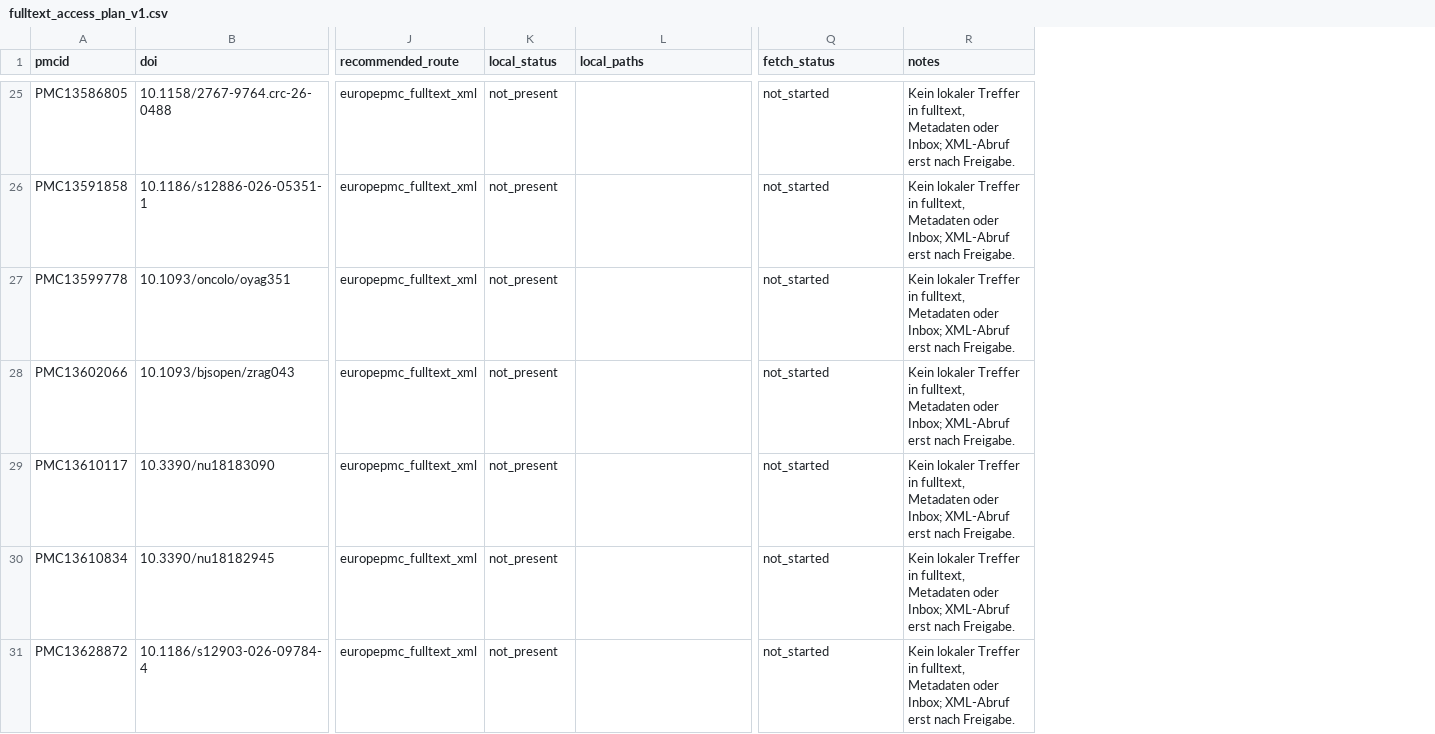
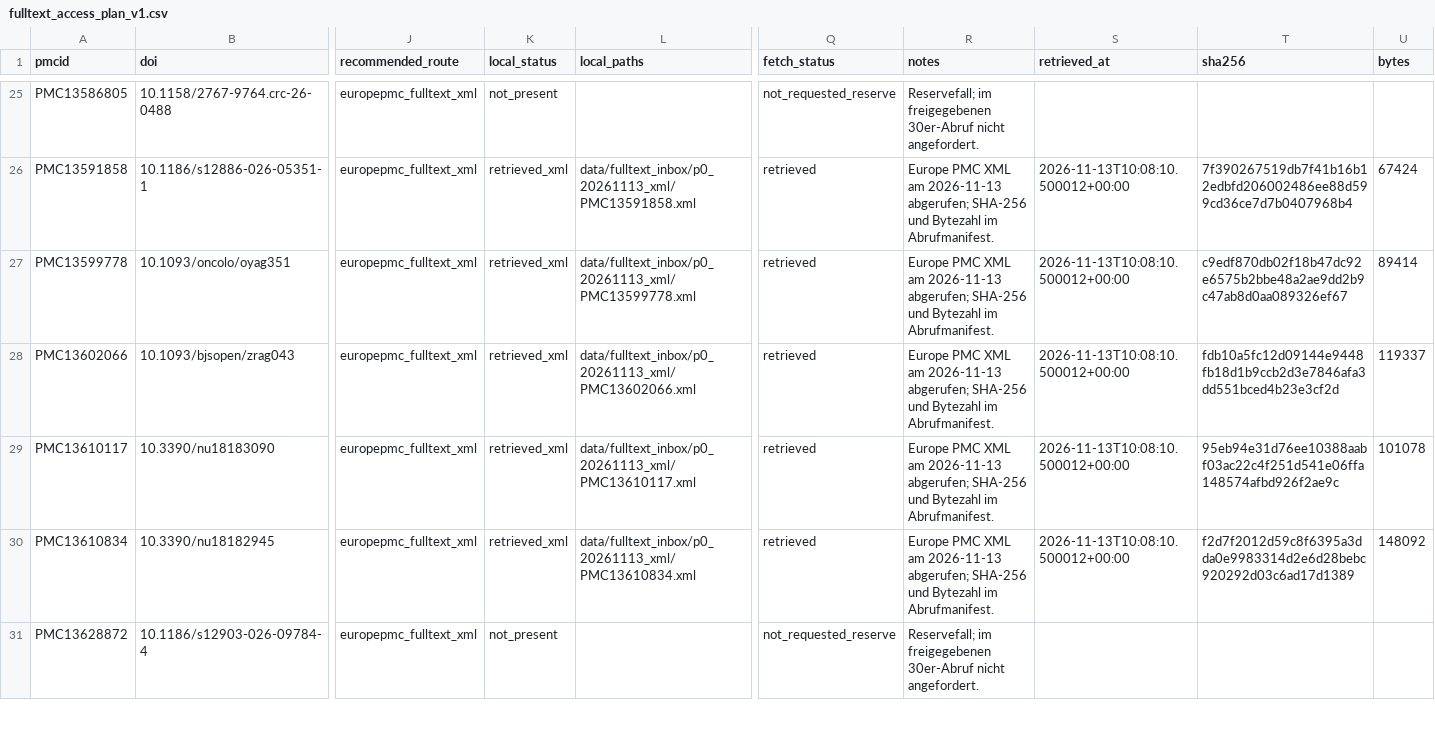
Before and after one commit to bauerhartmut/meta-analysis-agent, a CSV file: public_benchmark/evaluation/c1_pilot/holdout_p0_20261112/fulltext_access_plan_v1.csv, drawn as a sheet; only a part is shown, gaps mark what is left out; the diff covers the shown part only; the diff names each change by its address in the sheet, - before the commit and + after, or states it on an @@ line.

```diff
--- a/public_benchmark/evaluation/c1_pilot/holdout_p0_20261112/fulltext_access_plan_v1.csv
+++ b/public_benchmark/evaluation/c1_pilot/holdout_p0_20261112/fulltext_access_plan_v1.csv
+column S (retrieved_at), rows 26-30: all 2026-11-13T10:08:10.500012+00:00
+column T (sha256), rows 26-30: 7f390267519db7f41b16b12edbfd206002486ee88d599cd36ce7d7b0407968b4 | c9edf870db02f18b47dc92e6575b2bbe48a2ae9dd2b9c47ab8d0aa089326ef67 | fdb10a5fc12d09144e9448fb18d1b9ccb2d3e7846afa3dd551bced4b23e3cf2d | 95eb94e31d76ee10388aabf03ac22c4f251d541e06ffa148574afbd926f2ae9c | f2d7f2012d59c8f6395a3dda0e9983314d2e6d28bebc920292d03c6ad17d1389
+column U (bytes), rows 26-30: 67424 | 89414 | 119337 | 101078 | 148092
-Q25 (fetch_status): not_started
+Q25 (fetch_status): not_requested_reserve
-R25 (notes): Kein lokaler Treffer in fulltext, Metadaten oder Inbox; XML-Abruf erst nach Freigabe.
+R25 (notes): Reservefall; im freigegebenen 30er-Abruf nicht angefordert.
-K26:K30 (local_status): not_present
+K26:K30 (local_status): retrieved_xml
-L26 (local_paths): (empty)
+L26 (local_paths): data/fulltext_inbox/p0_20261113_xml/PMC13591858.xml
-Q26:Q30 (fetch_status): not_started
+Q26:Q30 (fetch_status): retrieved
-R26:R30 (notes): Kein lokaler Treffer in fulltext, Metadaten oder Inbox; XML-Abruf erst nach Freigabe.
+R26:R30 (notes): Europe PMC XML am 2026-11-13 abgerufen; SHA-256 und Bytezahl im Abrufmanifest.
-L27 (local_paths): (empty)
+L27 (local_paths): data/fulltext_inbox/p0_20261113_xml/PMC13599778.xml
-L28 (local_paths): (empty)
+L28 (local_paths): data/fulltext_inbox/p0_20261113_xml/PMC13602066.xml
-L29 (local_paths): (empty)
+L29 (local_paths): data/fulltext_inbox/p0_20261113_xml/PMC13610117.xml
-L30 (local_paths): (empty)
+L30 (local_paths): data/fulltext_inbox/p0_20261113_xml/PMC13610834.xml
-Q31 (fetch_status): not_started
+Q31 (fetch_status): not_requested_reserve
-R31 (notes): Kein lokaler Treffer in fulltext, Metadaten oder Inbox; XML-Abruf erst nach Freigabe.
+R31 (notes): Reservefall; im freigegebenen 30er-Abruf nicht angefordert.
```
Also changed, not shown: 108 edited cells elsewhere in this file, 12 other files.
